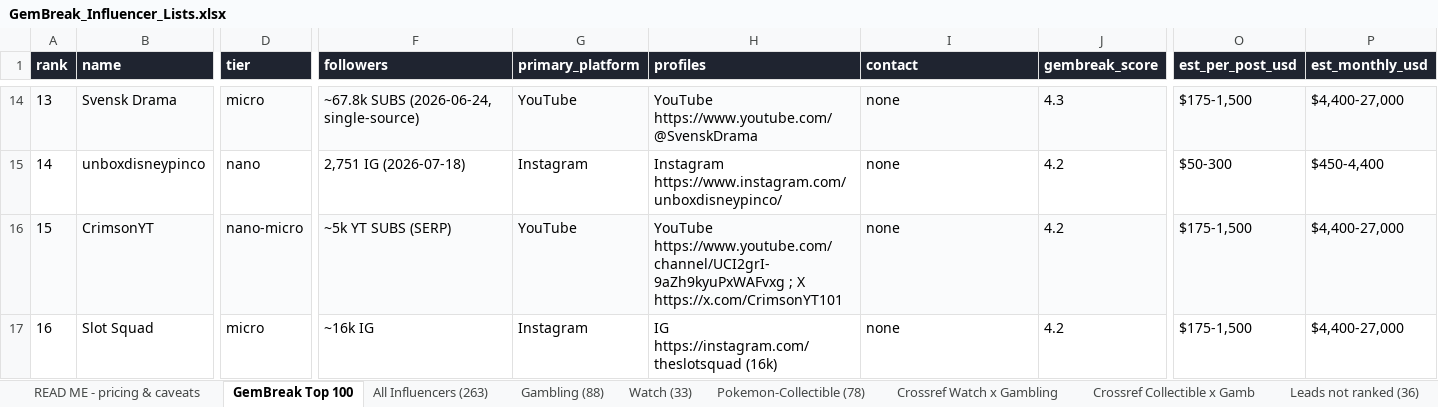
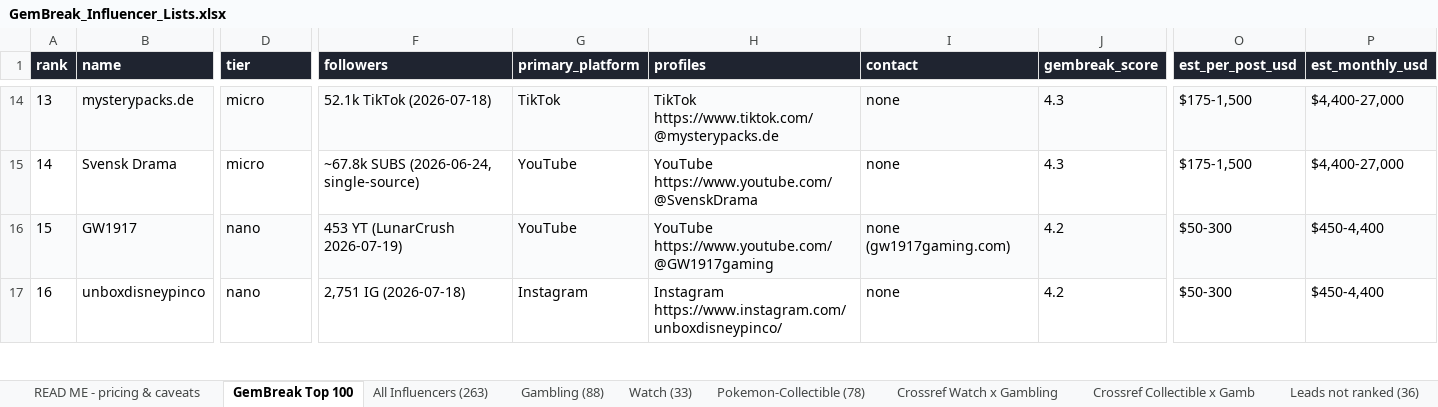
Before and after one commit to AveryArtlife/art-discovery-agent, an Excel workbook: research/GemBreak_Influencer_Lists.xlsx, sheet GemBreak Top 100, drawn as a sheet; only a part is shown, gaps mark what is left out; values as stored, in another font and other column widths than the file's, no borders; the diff covers the shown part only; the diff names each change by its address in the sheet, - before the commit and + after, or states it on an @@ line.

```diff
--- a/research/GemBreak_Influencer_Lists.xlsx (sheet GemBreak Top 100)
+++ b/research/GemBreak_Influencer_Lists.xlsx (sheet GemBreak Top 100)
-B14 (name): Svensk Drama
+B14 (name): mysterypacks.de
-F14 (followers): ~67.8k SUBS (2026-06-24, single-source)
+F14 (followers): 52.1k TikTok (2026-07-18)
-G14 (primary_platform): YouTube
+G14 (primary_platform): TikTok
-H14 (profiles): YouTube https://www.youtube.com/@SvenskDrama
+H14 (profiles): TikTok https://www.tiktok.com/@mysterypacks.de
-B15 (name): unboxdisneypinco
+B15 (name): Svensk Drama
-D15 (tier): nano
+D15 (tier): micro
-F15 (followers): 2,751 IG (2026-07-18)
+F15 (followers): ~67.8k SUBS (2026-06-24, single-source)
-G15 (primary_platform): Instagram
+G15 (primary_platform): YouTube
-H15 (profiles): Instagram https://www.instagram.com/unboxdisneypinco/
+H15 (profiles): YouTube https://www.youtube.com/@SvenskDrama
-J15 (gembreak_score): 4.2
+J15 (gembreak_score): 4.3
-O15 (est_per_post_usd): $50-300
+O15 (est_per_post_usd): $175-1,500
-P15 (est_monthly_usd): $450-4,400
+P15 (est_monthly_usd): $4,400-27,000
-B16 (name): CrimsonYT
+B16 (name): GW1917
-D16 (tier): nano-micro
+D16 (tier): nano
-F16 (followers): ~5k YT SUBS (SERP)
+F16 (followers): 453 YT (LunarCrush 2026-07-19)
-H16 (profiles): YouTube https://www.youtube.com/channel/UCI2grI-9aZh9kyuPxWAFvxg ; X https://x.com/CrimsonYT101
+H16 (profiles): YouTube https://www.youtube.com/@GW1917gaming
-I16 (contact): none
+I16 (contact): none (gw1917gaming.com)
-O16:O17 (est_per_post_usd): $175-1,500
+O16:O17 (est_per_post_usd): $50-300
-P16:P17 (est_monthly_usd): $4,400-27,000
+P16:P17 (est_monthly_usd): $450-4,400
-B17 (name): Slot Squad
+B17 (name): unboxdisneypinco
-D17 (tier): micro
+D17 (tier): nano
-F17 (followers): ~16k IG
+F17 (followers): 2,751 IG (2026-07-18)
-H17 (profiles): IG https://instagram.com/theslotsquad (16k)
+H17 (profiles): Instagram https://www.instagram.com/unboxdisneypinco/
```
Also changed, not shown: 451 edited cells elsewhere in this sheet, sheet All Influencers (263), sheet Gambling (88), sheet Watch (33), sheet Pokemon-Collectible (78), 9 other files.
